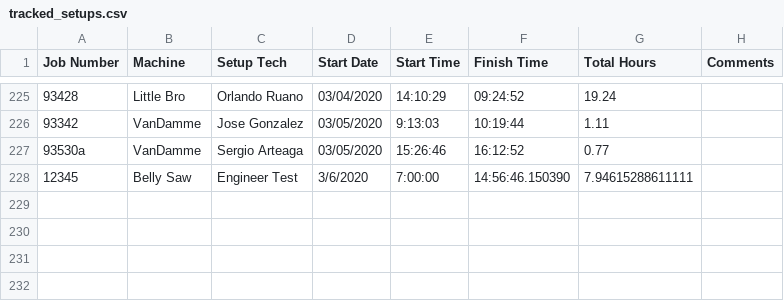
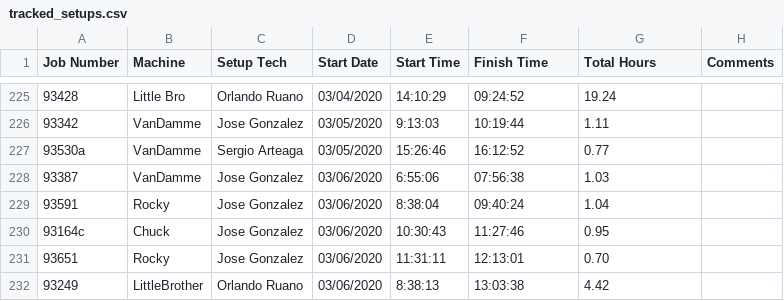
Before and after one commit to jcbriggsjr/Setup_Tracker, a CSV file: Data/tracked_setups.csv, drawn as a sheet; only a part is shown, gaps mark what is left out; removed rows and columns are numbered as before the commit, all else as after; the diff names each change by its address in the sheet, - before the commit and + after, or states it on an @@ line.

```diff
--- a/Data/tracked_setups.csv
+++ b/Data/tracked_setups.csv
-row 228: 12345 | Belly Saw | Engineer Test | 3/6/2020 | 7:00:00 | 14:56:46.150390 | 7.94615288611111
+row 228: 93387 | VanDamme | Jose Gonzalez | 03/06/2020 | 6:55:06 | 07:56:38 | 1.03
+row 229: 93591 | Rocky | Jose Gonzalez | 03/06/2020 | 8:38:04 | 09:40:24 | 1.04
+row 230: 93164c | Chuck | Jose Gonzalez | 03/06/2020 | 10:30:43 | 11:27:46 | 0.95
+row 231: 93651 | Rocky | Jose Gonzalez | 03/06/2020 | 11:31:11 | 12:13:01 | 0.70
+row 232: 93249 | LittleBrother | Orlando Ruano | 03/06/2020 | 8:38:13 | 13:03:38 | 4.42
```
Also changed, not shown: 4 other files.
